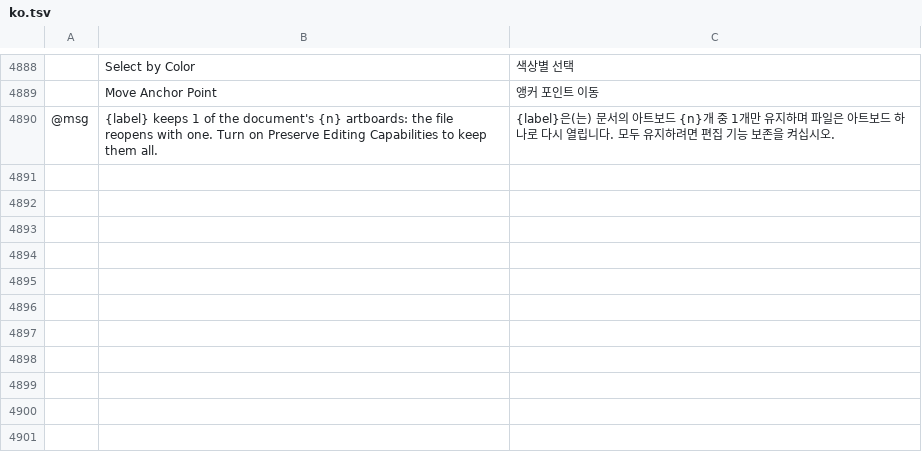
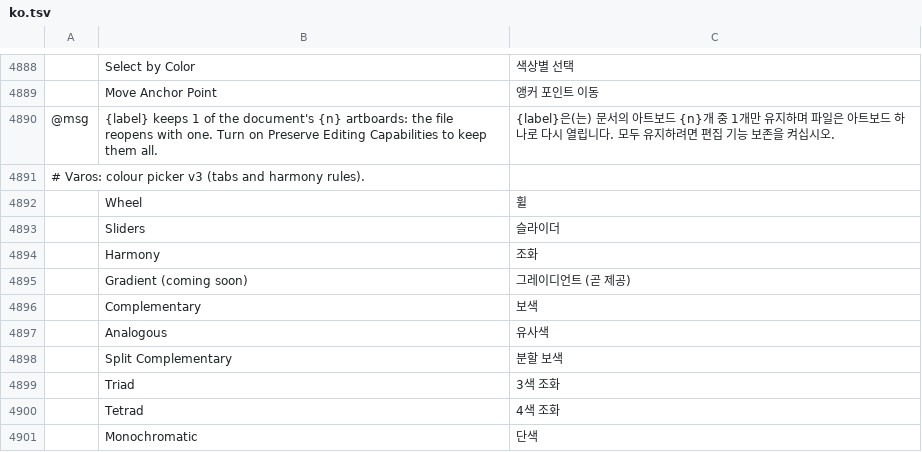
Before and after one commit to thisisgomaa/varos, a TSV file: crates/ui-egui/src/i18n/ko.tsv, drawn as a sheet; only a part is shown, gaps mark what is left out; the diff names each change by its address in the sheet, - before the commit and + after, or states it on an @@ line.

```diff
--- a/crates/ui-egui/src/i18n/ko.tsv
+++ b/crates/ui-egui/src/i18n/ko.tsv
+row 4891: # Varos: colour picker v3 (tabs and harmony rules).
+row 4892:  | Wheel | 휠
+row 4893:  | Sliders | 슬라이더
+row 4894:  | Harmony | 조화
+row 4895:  | Gradient (coming soon) | 그레이디언트 (곧 제공)
+row 4896:  | Complementary | 보색
+row 4897:  | Analogous | 유사색
+row 4898:  | Split Complementary | 분할 보색
+row 4899:  | Triad | 3색 조화
+row 4900:  | Tetrad | 4색 조화
+row 4901:  | Monochromatic | 단색
```
Also changed, not shown: crates/ui-egui/src/i18n/it.tsv, crates/ui-egui/src/i18n/ja.tsv, 46 other files.
